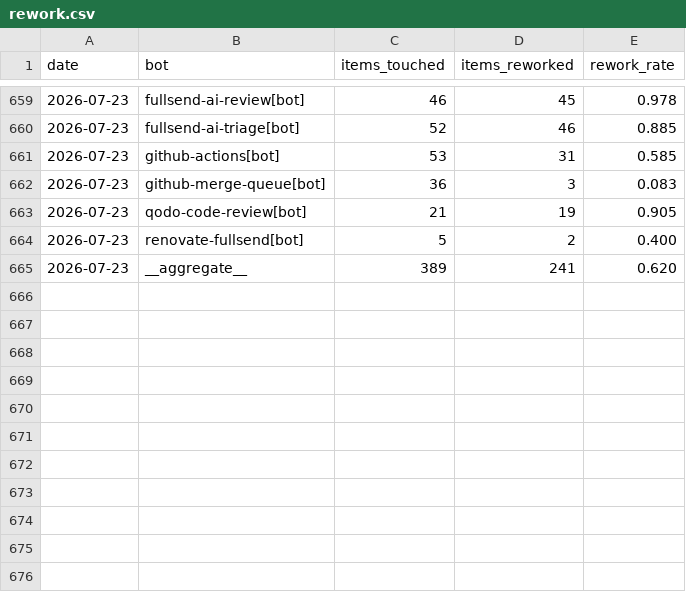
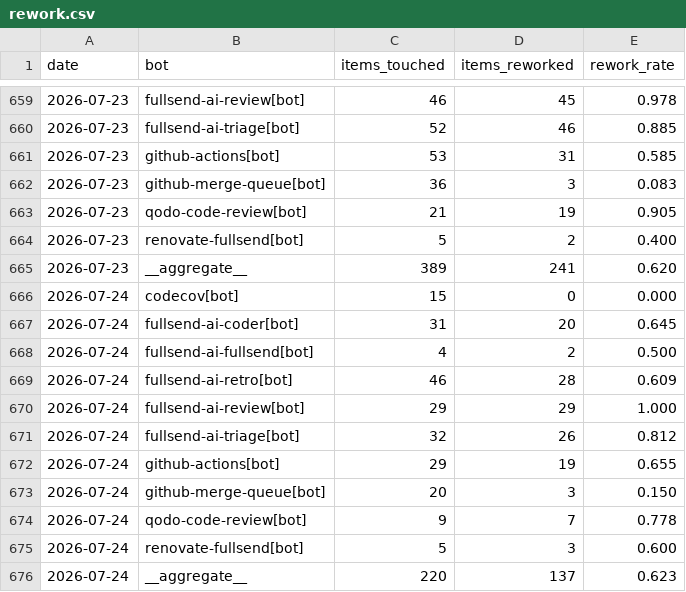
Before and after one commit to fullsend-ai/metrics, a CSV file: docs/rework.csv, drawn as a sheet; only a part is shown, gaps mark what is left out.

```diff
--- a/docs/rework.csv
+++ b/docs/rework.csv
@@ -665 +665,12 @@ date,bot,items_touched,items_reworked,rework_rate
 2026-07-23,__aggregate__,389,241,0.620
+2026-07-24,codecov[bot],15,0,0.000
+2026-07-24,fullsend-ai-coder[bot],31,20,0.645
+2026-07-24,fullsend-ai-fullsend[bot],4,2,0.500
+2026-07-24,fullsend-ai-retro[bot],46,28,0.609
+2026-07-24,fullsend-ai-review[bot],29,29,1.000
+2026-07-24,fullsend-ai-triage[bot],32,26,0.812
+2026-07-24,github-actions[bot],29,19,0.655
+2026-07-24,github-merge-queue[bot],20,3,0.150
+2026-07-24,qodo-code-review[bot],9,7,0.778
+2026-07-24,renovate-fullsend[bot],5,3,0.600
+2026-07-24,__aggregate__,220,137,0.623
```
Also changed, not shown: docs/failures.csv, docs/metrics.csv, 3 other files.
